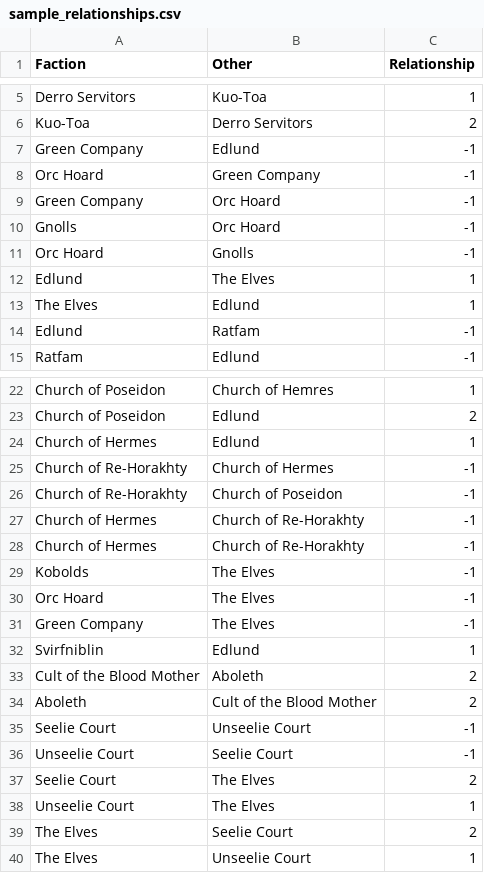
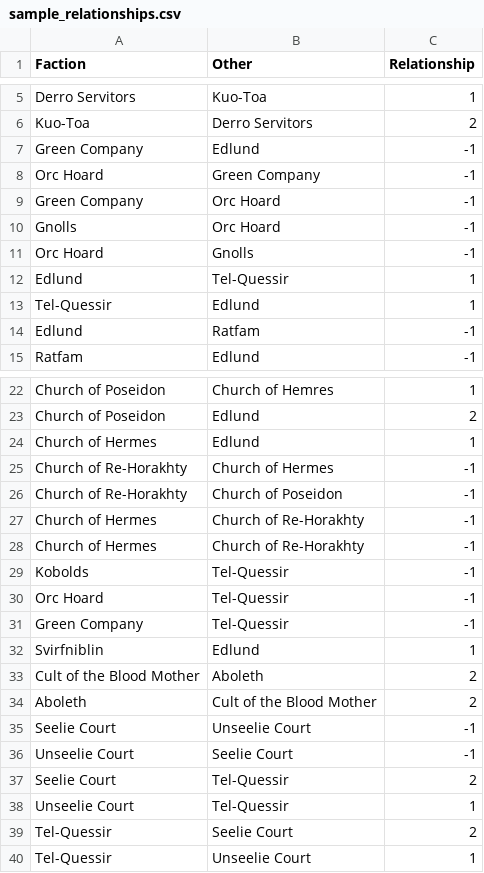
Before and after one commit to NeverForged/Regency, a CSV file: sample_relationships.csv, drawn as a sheet; only a part is shown, gaps mark what is left out.

```diff
--- a/sample_relationships.csv
+++ b/sample_relationships.csv
@@ -11,4 +11,4 @@ Gnolls,Orc Hoard,-1
 Orc Hoard,Gnolls,-1
-Edlund,The Elves,1
-The Elves, Edlund,1
+Edlund,Tel-Quessir,1
+Tel-Quessir, Edlund,1
 Edlund,Ratfam,-1
@@ -28,5 +28,5 @@ Church of Hermes,Church of Re-Horakhty,-1
 Church of Hermes,Church of Re-Horakhty,-1
-Kobolds,The Elves,-1
-Orc Hoard,The Elves,-1
-Green Company,The Elves,-1
+Kobolds,Tel-Quessir,-1
+Orc Hoard,Tel-Quessir,-1
+Green Company,Tel-Quessir,-1
 Svirfniblin,Edlund,1
@@ -36,5 +36,5 @@ Seelie Court,Unseelie Court,-1
 Unseelie Court,Seelie Court,-1
-Seelie Court,The Elves,2
-Unseelie Court,The Elves,1
-The Elves,Seelie Court,2
-The Elves,Unseelie Court,1
+Seelie Court,Tel-Quessir,2
+Unseelie Court,Tel-Quessir,1
+Tel-Quessir,Seelie Court,2
+Tel-Quessir,Unseelie Court,1
```
Also changed, not shown: sample_factions.csv, sample_strongholds.csv, 3 other files.
